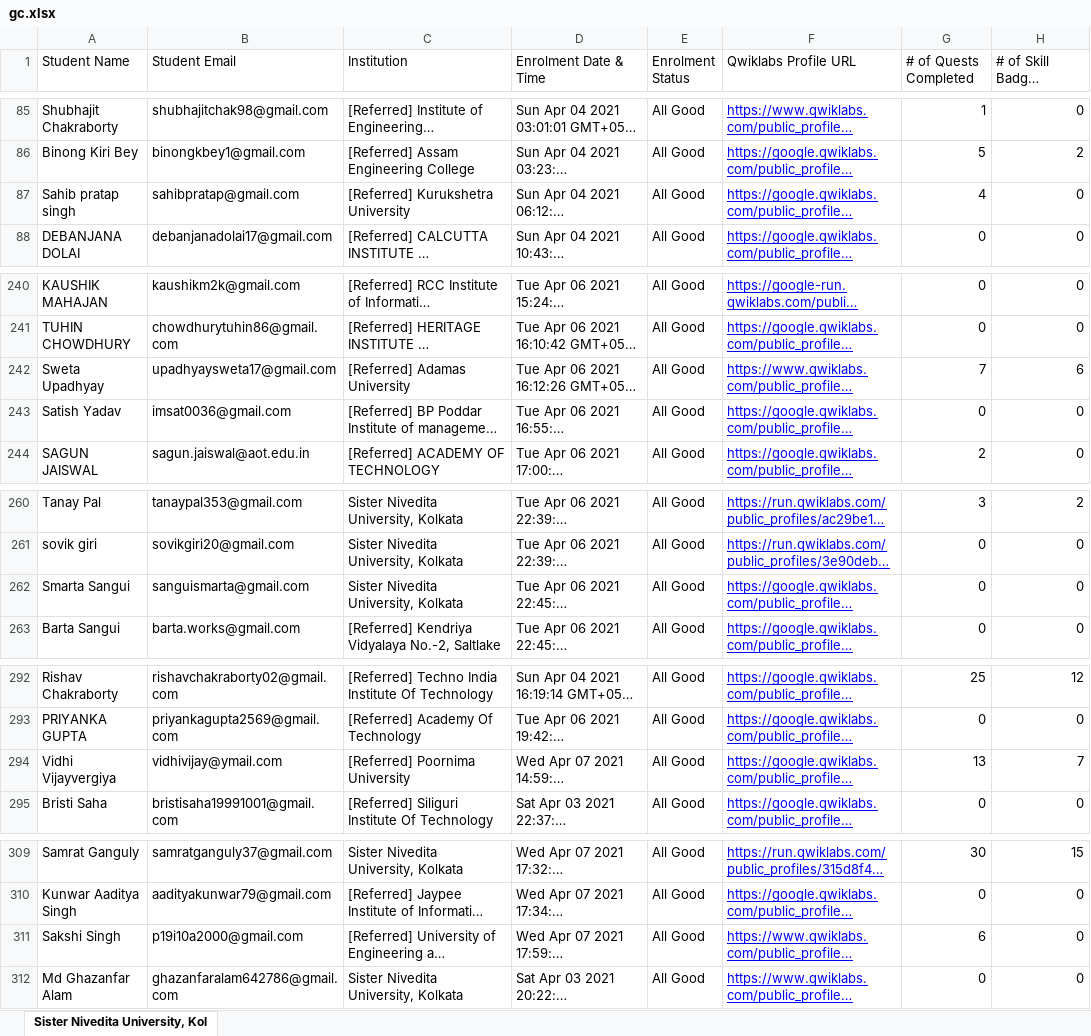
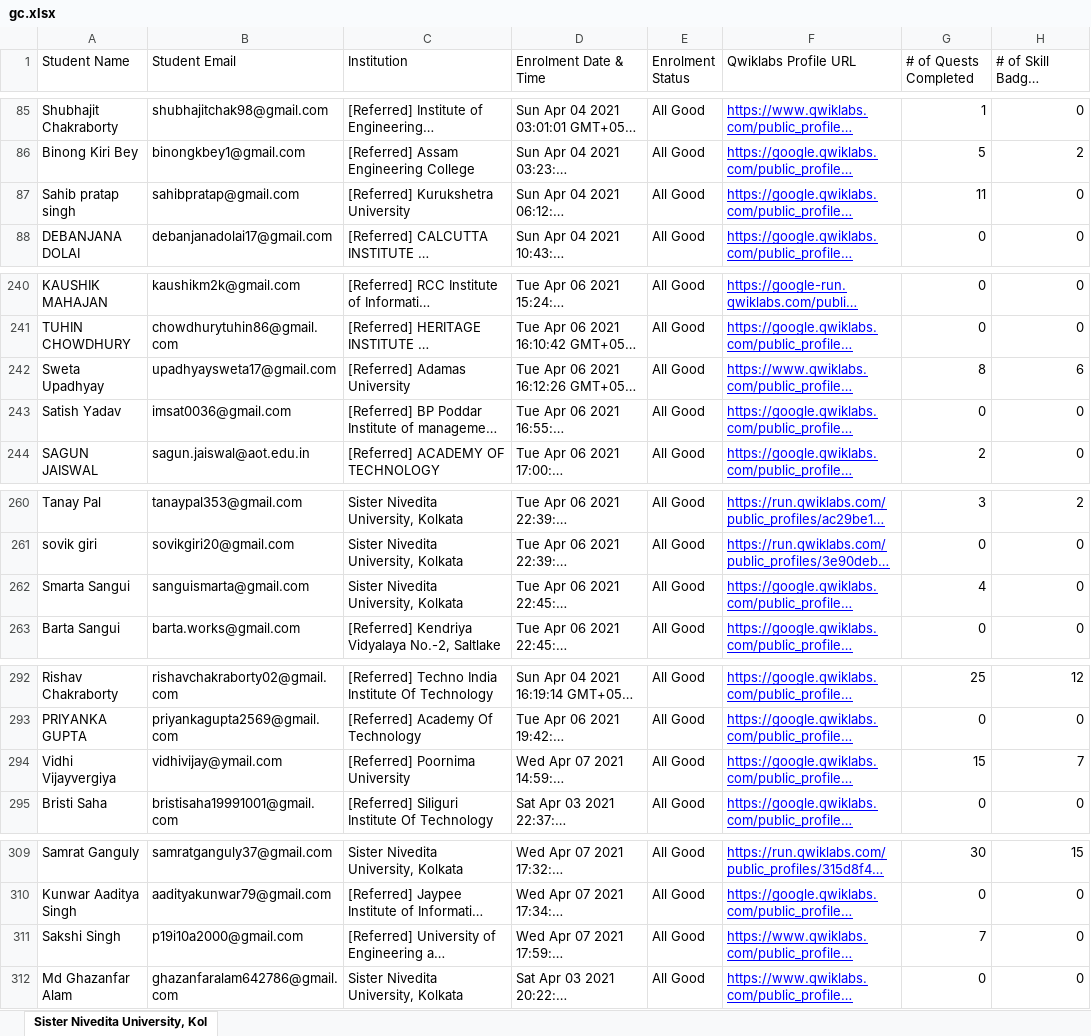
Before and after one commit to sagnikmitra/Qwiklabs-Progress-Generator-Streamlit, an Excel workbook: gc.xlsx, sheet Sister Nivedita University, Kol, drawn as a sheet; only a part is shown, gaps mark what is left out; long unchanged cells end in …; values as stored, in another font and other column widths than the file's, no borders; charts and pictures not drawn; the diff covers the shown part only; the diff names each change by its address in the sheet, - before the commit and + after, or states it on an @@ line.

```diff
--- a/gc.xlsx (sheet Sister Nivedita University, Kol)
+++ b/gc.xlsx (sheet Sister Nivedita University, Kol)
-G87 (# of Quests Completed): 4
+G87 (# of Quests Completed): 11
-G242 (# of Quests Completed): 7
+G242 (# of Quests Completed): 8
-G262 (# of Quests Completed): 0
+G262 (# of Quests Completed): 4
-G294 (# of Quests Completed): 13
+G294 (# of Quests Completed): 15
-G311 (# of Quests Completed): 6
+G311 (# of Quests Completed): 7
```
Also changed, not shown: 24 edited cells elsewhere in this sheet.
